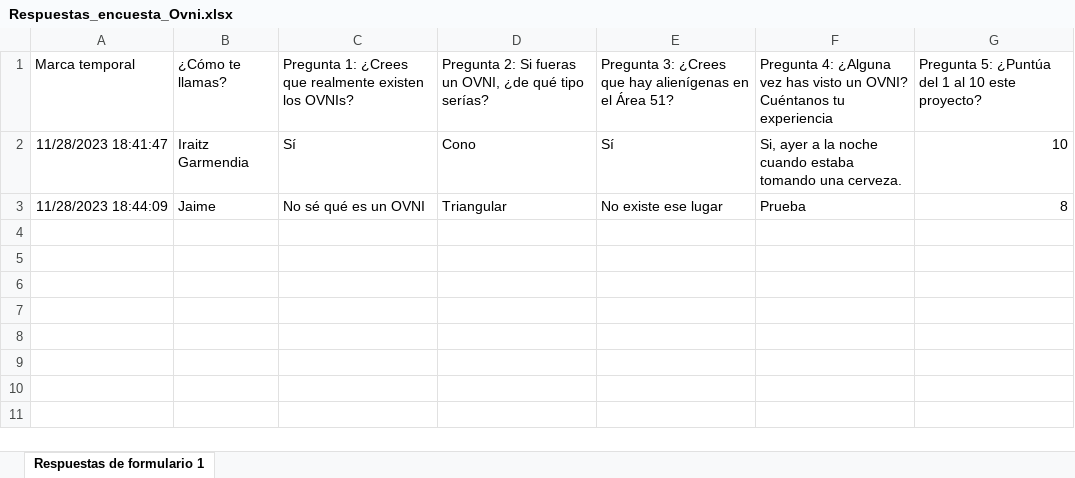
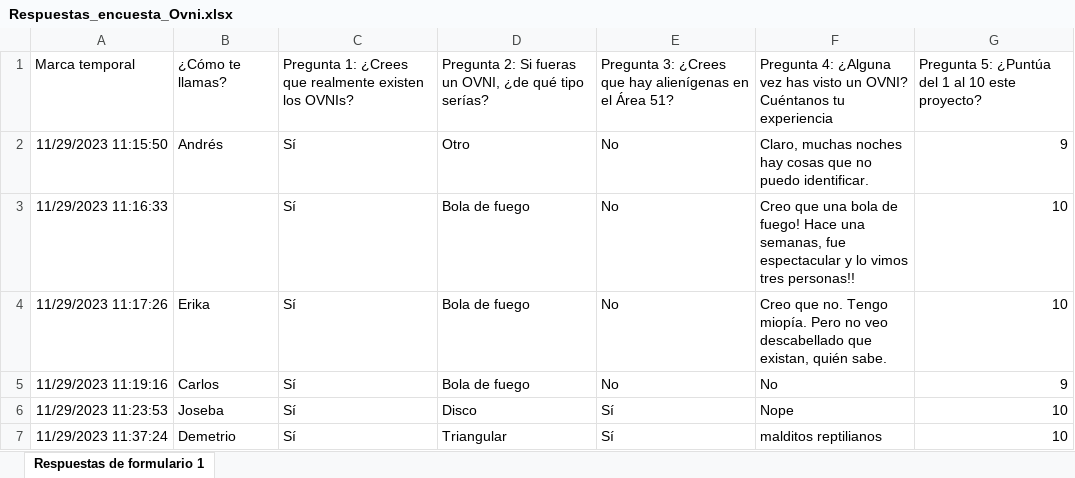
Before and after one commit to JaimeVecina/UFO_App_Streamlit_Proyecto, an Excel workbook: Respuestas_encuesta_Ovni.xlsx, sheet Respuestas de formulario 1, drawn as a sheet; values as stored, in another font and other column widths than the file's, no borders; charts and pictures not drawn; removed rows and columns are numbered as before the commit, all else as after; the diff names each change by its address in the sheet, - before the commit and + after, or states it on an @@ line.

```diff
--- a/Respuestas_encuesta_Ovni.xlsx (sheet Respuestas de formulario 1)
+++ b/Respuestas_encuesta_Ovni.xlsx (sheet Respuestas de formulario 1)
+row 2: 11/29/2023 11:15:50 | Andrés | Sí | Otro | No | Claro, muchas noches hay cosas que no puedo identificar. | 9
+row 3: 11/29/2023 11:16:33 |  | Sí | Bola de fuego | No | Creo que una bola de fuego! Hace una semanas, fue espectacular y lo vimos tres personas!! | 10
+row 4: 11/29/2023 11:17:26 | Erika | Sí | Bola de fuego | No | Creo que no. Tengo miopía. Pero no veo descabellado que existan, quién sabe. | 10
+row 5: 11/29/2023 11:19:16 | Carlos | Sí | Bola de fuego | No | No | 9
+row 6: 11/29/2023 11:23:53 | Joseba | Sí | Disco | Sí | Nope | 10
-A7: 11/28/2023 18:41:47
+A7: 11/29/2023 11:37:24
-B7: Iraitz Garmendia
+B7: Demetrio
-D7: Cono
+D7: Triangular
-F7: Si, ayer a la noche cuando estaba tomando una cerveza.
+F7: malditos reptilianos
-row 3: 11/28/2023 18:44:09 | Jaime | No sé qué es un OVNI | Triangular | No existe ese lugar | Prueba | 8
```
Also changed, not shown: 5 other files.
